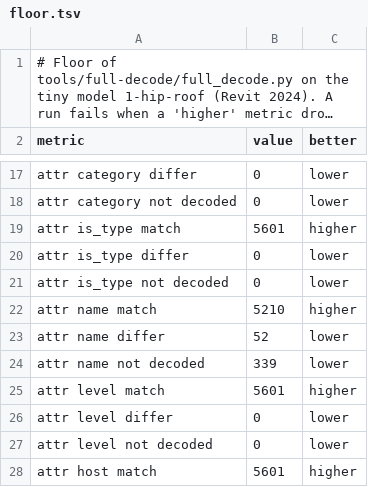
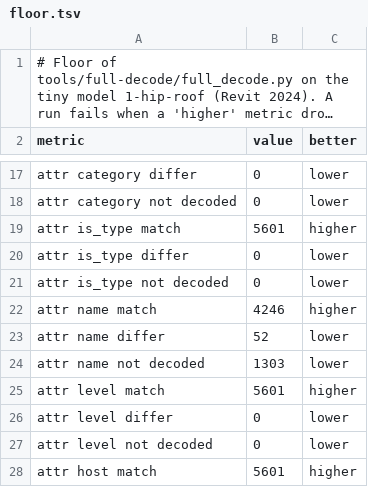
Before and after one commit to helenkwok/rvt-open, a TSV file: tools/full-decode/floor.tsv, drawn as a sheet; only a part is shown, gaps mark what is left out; long unchanged cells end in ….

Commit message:
Full decode: graphics style names only from the file and public sources (#60)
* Full decode: graphics style names only from the file and public sources

Drop the table of built-in subcategory names that came from the tiny
model's own API dump; such a style is named from the catalog's public
sources or not at all. Names on 1-hip-roof (Revit 2024): 4,246 match
(5,210 before), 1,303 not decoded (339). Cite the public API reference
page for every id in ALIASES.

* Full decode: tests for unnamed built-in subcategories, alias sources

```diff
--- a/tools/full-decode/floor.tsv
+++ b/tools/full-decode/floor.tsv
@@ -21,5 +21,5 @@ attr is_type differ	0	lower
 attr is_type not decoded	0	lower
-attr name match	5210	higher
+attr name match	4246	higher
 attr name differ	52	lower
-attr name not decoded	339	lower
+attr name not decoded	1303	lower
 attr level match	5601	higher
```
Also changed, not shown: 5 other files.
